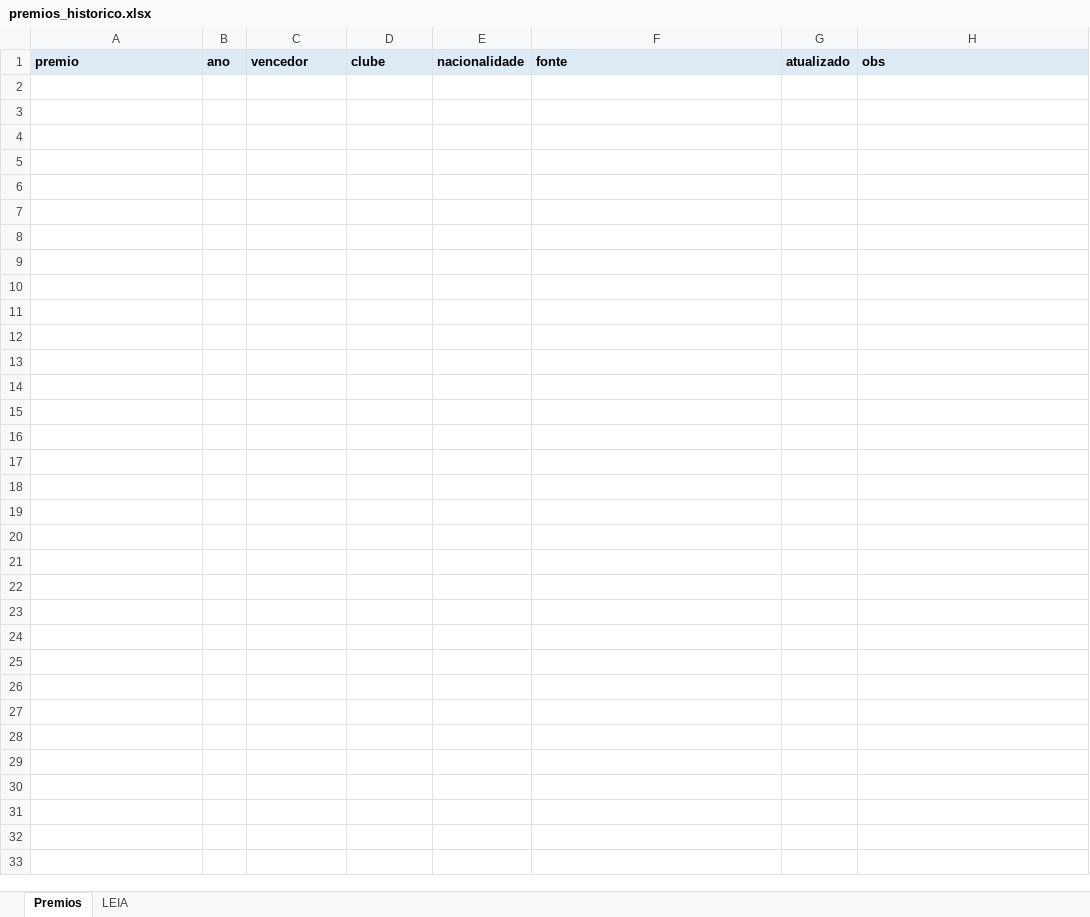
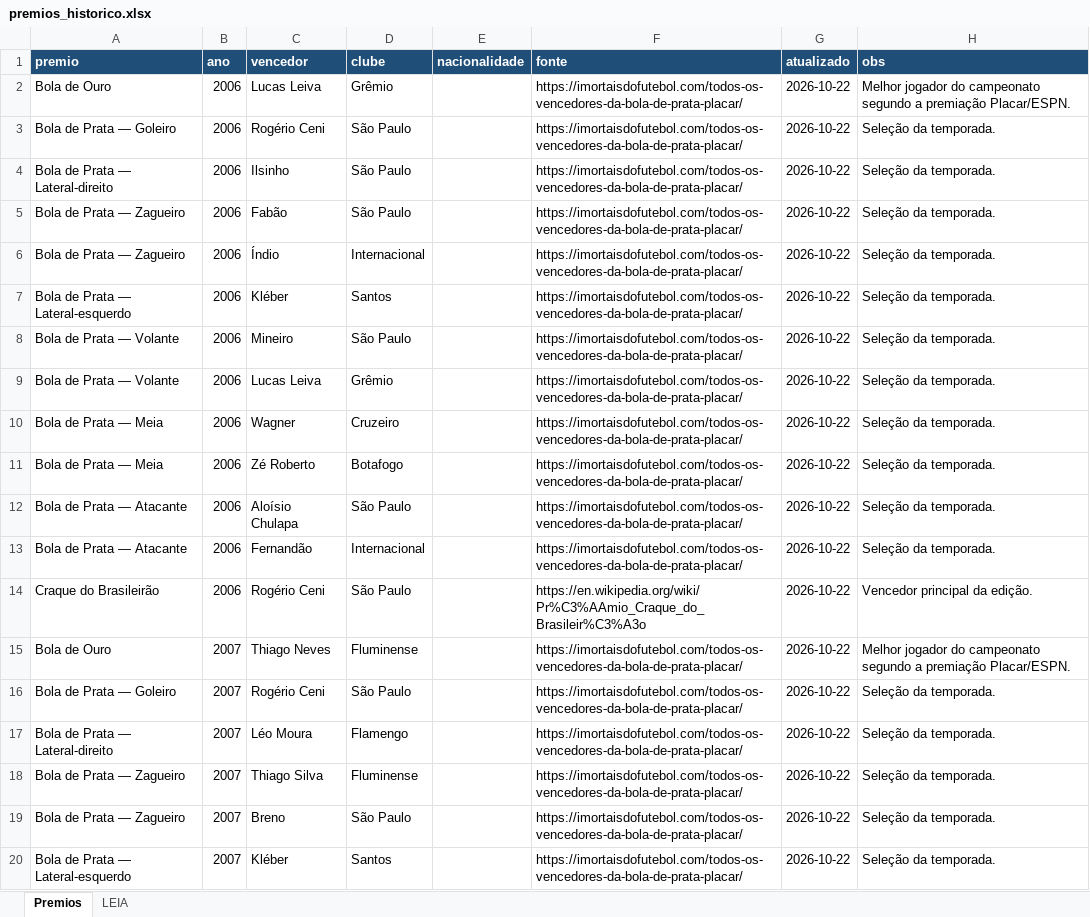
Before and after one commit to Freyakazoide/fm06-brasil-2026, an Excel workbook: data/modelos/premios_historico.xlsx, sheet Premios, drawn as a sheet; only a part is shown; values as stored, in another font and other column widths than the file's, no borders; the diff covers the shown part only; the diff names each change by its address in the sheet, - before the commit and + after, or states it on an @@ line.

```diff
--- a/data/modelos/premios_historico.xlsx (sheet Premios)
+++ b/data/modelos/premios_historico.xlsx (sheet Premios)
@@ A1:H1 fill: #DDEBF7 → #1F4E78, text colour: black → #FFFFFF @@
+row 2: Bola de Ouro | 2006 | Lucas Leiva | Grêmio |  | https://imortaisdofutebol.com/todos-os-vencedores-da-bola-de-prata-placar/ | 2026-10-22 | Melhor jogador do campeonato segundo a premiação Placar/ESPN.
+row 3: Bola de Prata — Goleiro | 2006 | Rogério Ceni | São Paulo |  | https://imortaisdofutebol.com/todos-os-vencedores-da-bola-de-prata-placar/ | 2026-10-22 | Seleção da temporada.
+row 4: Bola de Prata — Lateral-direito | 2006 | Ilsinho | São Paulo |  | https://imortaisdofutebol.com/todos-os-vencedores-da-bola-de-prata-placar/ | 2026-10-22 | Seleção da temporada.
+row 5: Bola de Prata — Zagueiro | 2006 | Fabão | São Paulo |  | https://imortaisdofutebol.com/todos-os-vencedores-da-bola-de-prata-placar/ | 2026-10-22 | Seleção da temporada.
+row 6: Bola de Prata — Zagueiro | 2006 | Índio | Internacional |  | https://imortaisdofutebol.com/todos-os-vencedores-da-bola-de-prata-placar/ | 2026-10-22 | Seleção da temporada.
+row 7: Bola de Prata — Lateral-esquerdo | 2006 | Kléber | Santos |  | https://imortaisdofutebol.com/todos-os-vencedores-da-bola-de-prata-placar/ | 2026-10-22 | Seleção da temporada.
+row 8: Bola de Prata — Volante | 2006 | Mineiro | São Paulo |  | https://imortaisdofutebol.com/todos-os-vencedores-da-bola-de-prata-placar/ | 2026-10-22 | Seleção da temporada.
+row 9: Bola de Prata — Volante | 2006 | Lucas Leiva | Grêmio |  | https://imortaisdofutebol.com/todos-os-vencedores-da-bola-de-prata-placar/ | 2026-10-22 | Seleção da temporada.
+row 10: Bola de Prata — Meia | 2006 | Wagner | Cruzeiro |  | https://imortaisdofutebol.com/todos-os-vencedores-da-bola-de-prata-placar/ | 2026-10-22 | Seleção da temporada.
+row 11: Bola de Prata — Meia | 2006 | Zé Roberto | Botafogo |  | https://imortaisdofutebol.com/todos-os-vencedores-da-bola-de-prata-placar/ | 2026-10-22 | Seleção da temporada.
+row 12: Bola de Prata — Atacante | 2006 | Aloísio Chulapa | São Paulo |  | https://imortaisdofutebol.com/todos-os-vencedores-da-bola-de-prata-placar/ | 2026-10-22 | Seleção da temporada.
+row 13: Bola de Prata — Atacante | 2006 | Fernandão | Internacional |  | https://imortaisdofutebol.com/todos-os-vencedores-da-bola-de-prata-placar/ | 2026-10-22 | Seleção da temporada.
+row 14: Craque do Brasileirão | 2006 | Rogério Ceni | São Paulo |  | https://en.wikipedia.org/wiki/Pr%C3%AAmio_Craque_do_Brasileir%C3%A3o | 2026-10-22 | Vencedor principal da edição.
+row 15: Bola de Ouro | 2007 | Thiago Neves | Fluminense |  | https://imortaisdofutebol.com/todos-os-vencedores-da-bola-de-prata-placar/ | 2026-10-22 | Melhor jogador do campeonato segundo a premiação Placar/ESPN.
+row 16: Bola de Prata — Goleiro | 2007 | Rogério Ceni | São Paulo |  | https://imortaisdofutebol.com/todos-os-vencedores-da-bola-de-prata-placar/ | 2026-10-22 | Seleção da temporada.
+row 17: Bola de Prata — Lateral-direito | 2007 | Léo Moura | Flamengo |  | https://imortaisdofutebol.com/todos-os-vencedores-da-bola-de-prata-placar/ | 2026-10-22 | Seleção da temporada.
+row 18: Bola de Prata — Zagueiro | 2007 | Thiago Silva | Fluminense |  | https://imortaisdofutebol.com/todos-os-vencedores-da-bola-de-prata-placar/ | 2026-10-22 | Seleção da temporada.
+row 19: Bola de Prata — Zagueiro | 2007 | Breno | São Paulo |  | https://imortaisdofutebol.com/todos-os-vencedores-da-bola-de-prata-placar/ | 2026-10-22 | Seleção da temporada.
+row 20: Bola de Prata — Lateral-esquerdo | 2007 | Kléber | Santos |  | https://imortaisdofutebol.com/todos-os-vencedores-da-bola-de-prata-placar/ | 2026-10-22 | Seleção da temporada.
```
Also changed, not shown: 241 added rows elsewhere in this sheet, data/modelos/clubes_estrutura_2026.xlsx, data/modelos/lesoes_suspensoes_2026.xlsx, 15 other files.
